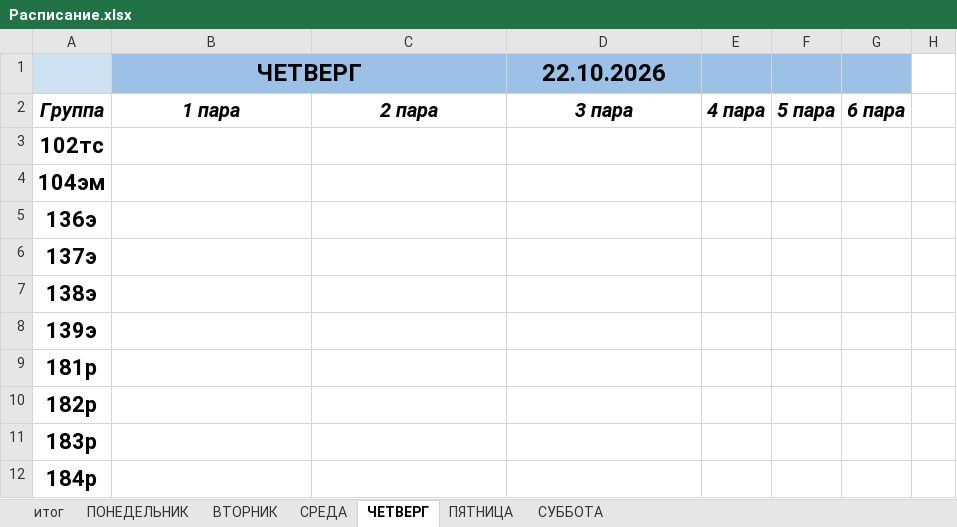
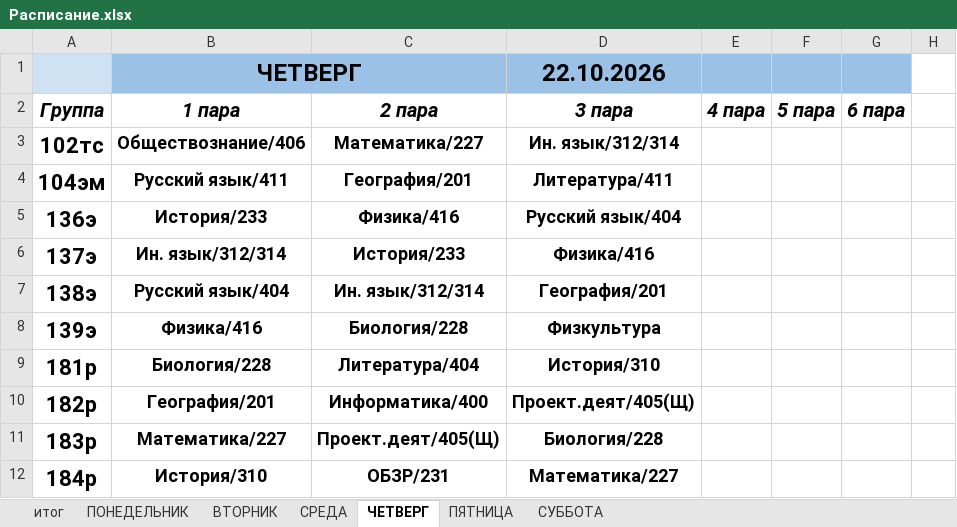
Before and after one commit to colderuopen-art/raspisanie, an Excel workbook: Расписание.xlsx, sheet ЧЕТВЕРГ, drawn as a sheet; only a part is shown; values as stored, in another font and other column widths than the file's, no borders; charts and pictures not drawn; the diff covers the shown part only; the diff names each change by its address in the sheet, - before the commit and + after, or states it on an @@ line.

```diff
--- a/Расписание.xlsx (sheet ЧЕТВЕРГ)
+++ b/Расписание.xlsx (sheet ЧЕТВЕРГ)
-B3 (1 пара): (empty)
+B3 (1 пара): Обществознание/406
-C3 (2 пара): (empty)
+C3 (2 пара): Математика/227
-D3 (3 пара): (empty)
+D3 (3 пара): Ин. язык/312/314
-B4 (1 пара): (empty)
+B4 (1 пара): Русский язык/411
-C4 (2 пара): (empty)
+C4 (2 пара): География/201
-D4 (3 пара): (empty)
+D4 (3 пара): Литература/411
-B5 (1 пара): (empty)
+B5 (1 пара): История/233
-C5 (2 пара): (empty)
+C5 (2 пара): Физика/416
-D5 (3 пара): (empty)
+D5 (3 пара): Русский язык/404
-B6 (1 пара): (empty)
+B6 (1 пара): Ин. язык/312/314
-C6 (2 пара): (empty)
+C6 (2 пара): История/233
-D6 (3 пара): (empty)
+D6 (3 пара): Физика/416
-B7 (1 пара): (empty)
+B7 (1 пара): Русский язык/404
-C7 (2 пара): (empty)
+C7 (2 пара): Ин. язык/312/314
-D7 (3 пара): (empty)
+D7 (3 пара): География/201
-B8 (1 пара): (empty)
+B8 (1 пара): Физика/416
-C8 (2 пара): (empty)
+C8 (2 пара): Биология/228
-D8 (3 пара): (empty)
+D8 (3 пара): Физкультура
-B9 (1 пара): (empty)
+B9 (1 пара): Биология/228
-C9 (2 пара): (empty)
+C9 (2 пара): Литература/404
-D9 (3 пара): (empty)
+D9 (3 пара): История/310
-B10 (1 пара): (empty)
+B10 (1 пара): География/201
-C10 (2 пара): (empty)
+C10 (2 пара): Информатика/400
-D10 (3 пара): (empty)
+D10 (3 пара): Проект.деят/405(Щ)
-B11 (1 пара): (empty)
+B11 (1 пара): Математика/227
-C11 (2 пара): (empty)
+C11 (2 пара): Проект.деят/405(Щ)
-D11 (3 пара): (empty)
+D11 (3 пара): Биология/228
-B12 (1 пара): (empty)
+B12 (1 пара): История/310
-C12 (2 пара): (empty)
+C12 (2 пара): ОБЗР/231
-D12 (3 пара): (empty)
+D12 (3 пара): Математика/227
```
Also changed, not shown: 96 edited cells elsewhere in this sheet, sheet итог, sheet ПЯТНИЦА, sheet СРЕДА, sheet ВТОРНИК, sheet ПОНЕДЕЛЬНИК, formulas that keep their value, charts or pictures.
